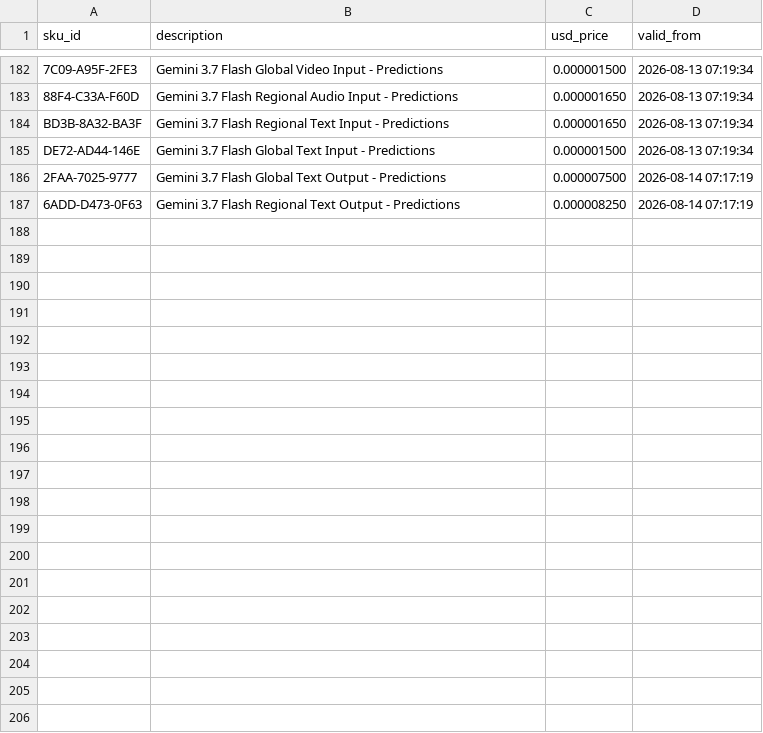
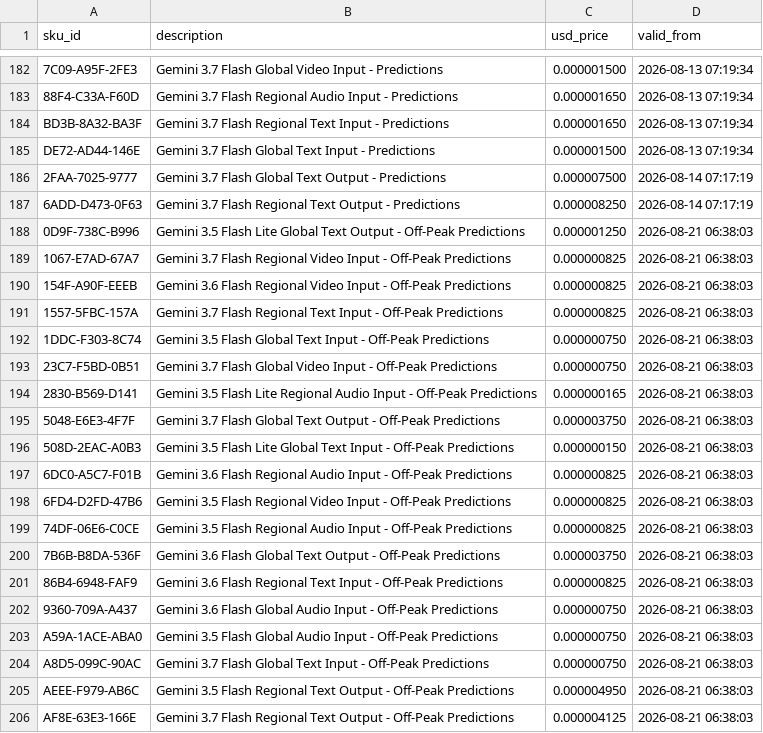
Before and after one commit to oroconnor/google-pricing, a CSV file: pricing.csv, drawn as a sheet; only a part is shown, gaps mark what is left out; the diff covers the shown part only; the diff names each change by its address in the sheet, - before the commit and + after, or states it on an @@ line.

```diff
--- a/pricing.csv
+++ b/pricing.csv
+row 188: 0D9F-738C-B996 | Gemini 3.5 Flash Lite Global Text Output - Off-Peak Predictions | 0.000001250 | 2026-08-21 06:38:03
+row 189: 1067-E7AD-67A7 | Gemini 3.7 Flash Regional Video Input - Off-Peak Predictions | 0.000000825 | 2026-08-21 06:38:03
+row 190: 154F-A90F-EEEB | Gemini 3.6 Flash Regional Video Input - Off-Peak Predictions | 0.000000825 | 2026-08-21 06:38:03
+row 191: 1557-5FBC-157A | Gemini 3.7 Flash Regional Text Input - Off-Peak Predictions | 0.000000825 | 2026-08-21 06:38:03
+row 192: 1DDC-F303-8C74 | Gemini 3.5 Flash Global Text Input - Off-Peak Predictions | 0.000000750 | 2026-08-21 06:38:03
+row 193: 23C7-F5BD-0B51 | Gemini 3.7 Flash Global Video Input - Off-Peak Predictions | 0.000000750 | 2026-08-21 06:38:03
+row 194: 2830-B569-D141 | Gemini 3.5 Flash Lite Regional Audio Input - Off-Peak Predictions | 0.000000165 | 2026-08-21 06:38:03
+row 195: 5048-E6E3-4F7F | Gemini 3.7 Flash Global Text Output - Off-Peak Predictions | 0.000003750 | 2026-08-21 06:38:03
+row 196: 508D-2EAC-A0B3 | Gemini 3.5 Flash Lite Global Text Input - Off-Peak Predictions | 0.000000150 | 2026-08-21 06:38:03
+row 197: 6DC0-A5C7-F01B | Gemini 3.6 Flash Regional Audio Input - Off-Peak Predictions | 0.000000825 | 2026-08-21 06:38:03
+row 198: 6FD4-D2FD-47B6 | Gemini 3.5 Flash Regional Video Input - Off-Peak Predictions | 0.000000825 | 2026-08-21 06:38:03
+row 199: 74DF-06E6-C0CE | Gemini 3.5 Flash Regional Audio Input - Off-Peak Predictions | 0.000000825 | 2026-08-21 06:38:03
+row 200: 7B6B-B8DA-536F | Gemini 3.6 Flash Global Text Output - Off-Peak Predictions | 0.000003750 | 2026-08-21 06:38:03
+row 201: 86B4-6948-FAF9 | Gemini 3.6 Flash Regional Text Input - Off-Peak Predictions | 0.000000825 | 2026-08-21 06:38:03
+row 202: 9360-709A-A437 | Gemini 3.6 Flash Global Audio Input - Off-Peak Predictions | 0.000000750 | 2026-08-21 06:38:03
+row 203: A59A-1ACE-ABA0 | Gemini 3.5 Flash Global Audio Input - Off-Peak Predictions | 0.000000750 | 2026-08-21 06:38:03
+row 204: A8D5-099C-90AC | Gemini 3.7 Flash Global Text Input - Off-Peak Predictions | 0.000000750 | 2026-08-21 06:38:03
+row 205: AEEE-F979-AB6C | Gemini 3.5 Flash Regional Text Output - Off-Peak Predictions | 0.000004950 | 2026-08-21 06:38:03
+row 206: AF8E-63E3-166E | Gemini 3.7 Flash Regional Text Output - Off-Peak Predictions | 0.000004125 | 2026-08-21 06:38:03
```
Also changed, not shown: 13 added rows elsewhere in this file.
